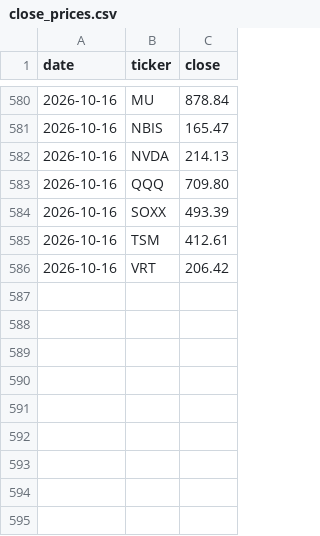
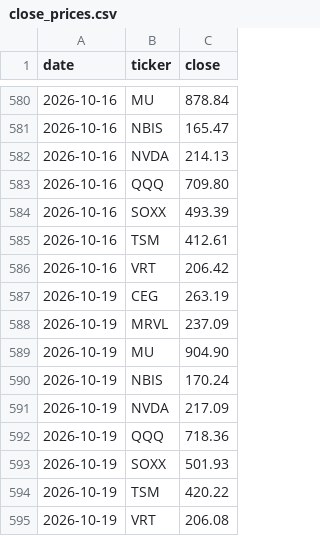
Before and after one commit to newtype-01/newtype-ai-index, a CSV file: data/prices/close_prices.csv, drawn as a sheet; only a part is shown, gaps mark what is left out.

Commit message:
auto: update NAV data (2026-10-19 NAV=98.8142)

```diff
--- a/data/prices/close_prices.csv
+++ b/data/prices/close_prices.csv
@@ -586 +586,10 @@ date,ticker,close
 2026-10-16,VRT,206.42
+2026-10-19,CEG,263.19
+2026-10-19,MRVL,237.09
+2026-10-19,MU,904.90
+2026-10-19,NBIS,170.24
+2026-10-19,NVDA,217.09
+2026-10-19,QQQ,718.36
+2026-10-19,SOXX,501.93
+2026-10-19,TSM,420.22
+2026-10-19,VRT,206.08
```
Also changed, not shown: data/benchmarks/comparison.csv, data/nav/daily.csv, 5 other files.
